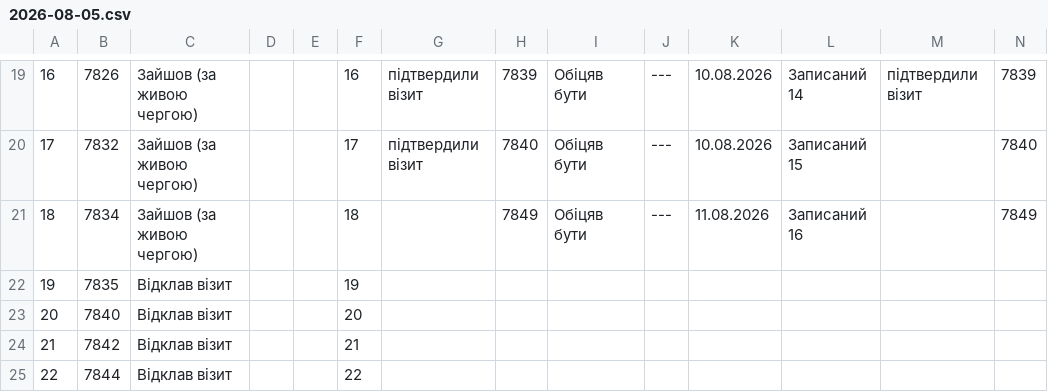
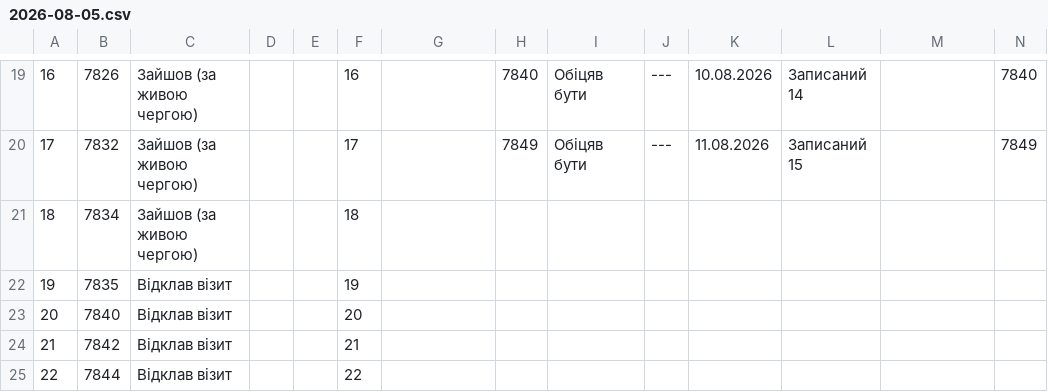
Before and after one commit to zbstof/vlk-zakrevskoho, a CSV file: daily_sheets_cache/2026-08-05.csv, drawn as a sheet; only a part is shown, gaps mark what is left out; the diff covers the shown part only.

```diff
--- a/daily_sheets_cache/2026-08-05.csv
+++ b/daily_sheets_cache/2026-08-05.csv
@@ -24,4 +24,4 @@
-16,7826,Зайшов (за живою чергою),,,16,підтвердили візит,7839,Обіцяв бути,---,10.08.2026,Записаний 14,підтвердили візит,7839
-17,7832,Зайшов (за живою чергою),,,17,підтвердили візит,7840,Обіцяв бути,---,10.08.2026,Записаний 15,,7840
-18,7834,Зайшов (за живою чергою),,,18,,7849,Обіцяв бути,---,11.08.2026,Записаний 16,,7849
+16,7826,Зайшов (за живою чергою),,,16,,7840,Обіцяв бути,---,10.08.2026,Записаний 14,,7840
+17,7832,Зайшов (за живою чергою),,,17,,7849,Обіцяв бути,---,11.08.2026,Записаний 15,,7849
+18,7834,Зайшов (за живою чергою),,,18
 19,7835,Відклав візит,,,19
```
Also changed, not shown: 31 edited cells elsewhere in this file.
